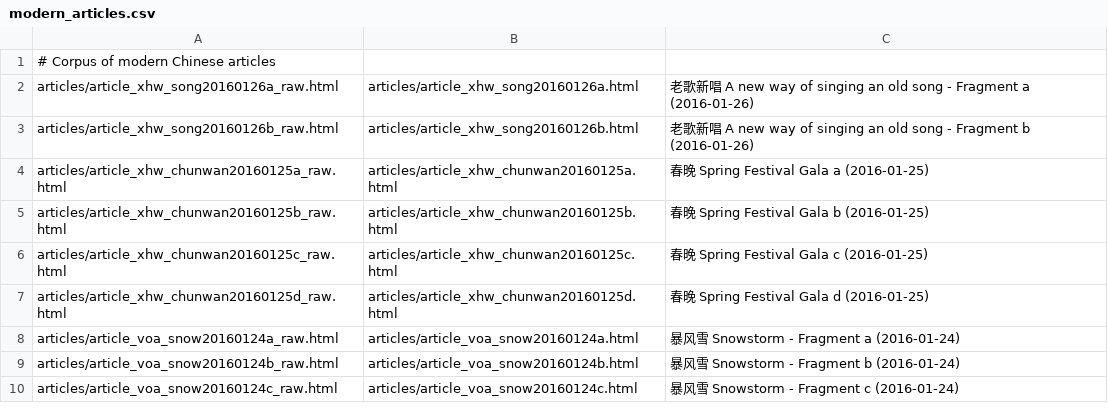
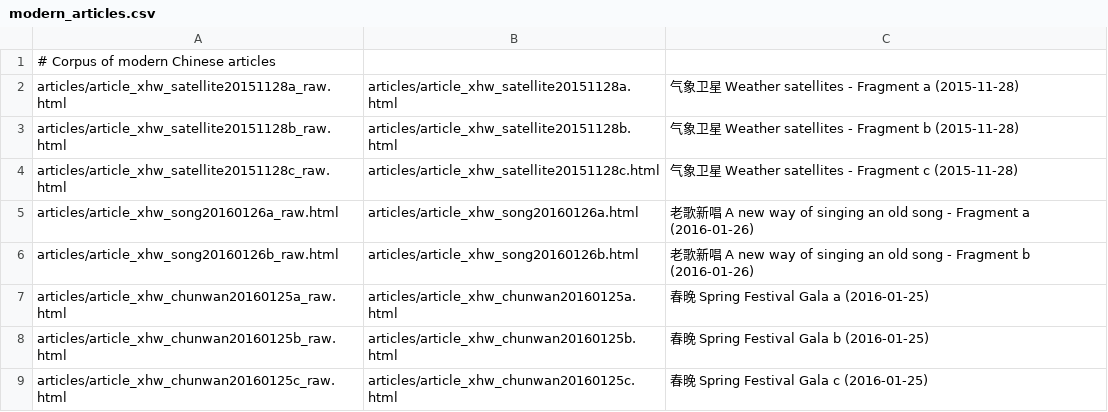
Before and after one commit to alexamies/chinesenotes.com, a CSV file: data/corpus/modern_articles.csv, drawn as a sheet; only a part is shown; the shorter side is filled out with more unchanged rows.

Commit message:
Satellite article

```diff
--- a/data/corpus/modern_articles.csv
+++ b/data/corpus/modern_articles.csv
@@ -1,2 +1,5 @@
 # Corpus of modern Chinese articles
+articles/article_xhw_satellite20151128a_raw.html	articles/article_xhw_satellite20151128a.html	气象卫星 Weather satellites - Fragment a (2015-11-28)
+articles/article_xhw_satellite20151128b_raw.html	articles/article_xhw_satellite20151128b.html	气象卫星 Weather satellites - Fragment b (2015-11-28)
+articles/article_xhw_satellite20151128c_raw.html	articles/article_xhw_satellite20151128c.html	气象卫星 Weather satellites - Fragment c (2015-11-28)
 articles/article_xhw_song20160126a_raw.html	articles/article_xhw_song20160126a.html	老歌新唱 A new way of singing an old song - Fragment a (2016-01-26)
```
Also changed, not shown: 5 other files.
